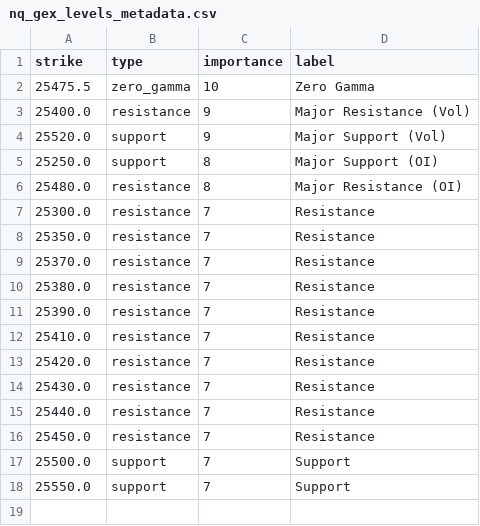
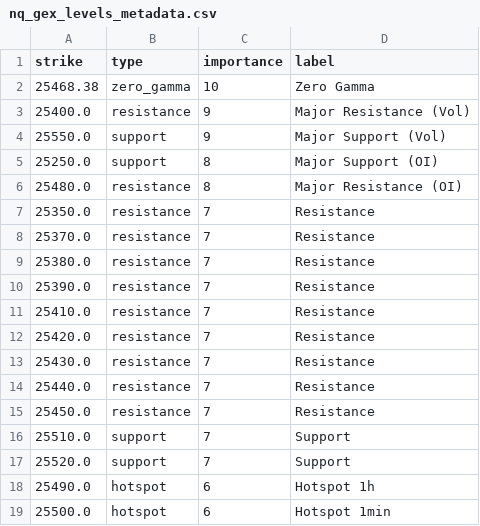
Before and after one commit to enzocosson/seed_enzocosson_gex, a CSV file: nq_gex_levels_metadata.csv, drawn as a sheet.

```diff
--- a/nq_gex_levels_metadata.csv
+++ b/nq_gex_levels_metadata.csv
@@ -1,8 +1,7 @@
 strike,type,importance,label
-25475.5,zero_gamma,10,Zero Gamma
+25468.38,zero_gamma,10,Zero Gamma
 25400.0,resistance,9,Major Resistance (Vol)
-25520.0,support,9,Major Support (Vol)
+25550.0,support,9,Major Support (Vol)
 25250.0,support,8,Major Support (OI)
 25480.0,resistance,8,Major Resistance (OI)
-25300.0,resistance,7,Resistance
 25350.0,resistance,7,Resistance
@@ -16,3 +15,5 @@ strike,type,importance,label
 25450.0,resistance,7,Resistance
-25500.0,support,7,Support
-25550.0,support,7,Support
+25510.0,support,7,Support
+25520.0,support,7,Support
+25490.0,hotspot,6,Hotspot 1h
+25500.0,hotspot,6,Hotspot 1min
```
Also changed, not shown: es_gex_levels.csv, es_gex_levels_metadata.csv, 2 other files.
